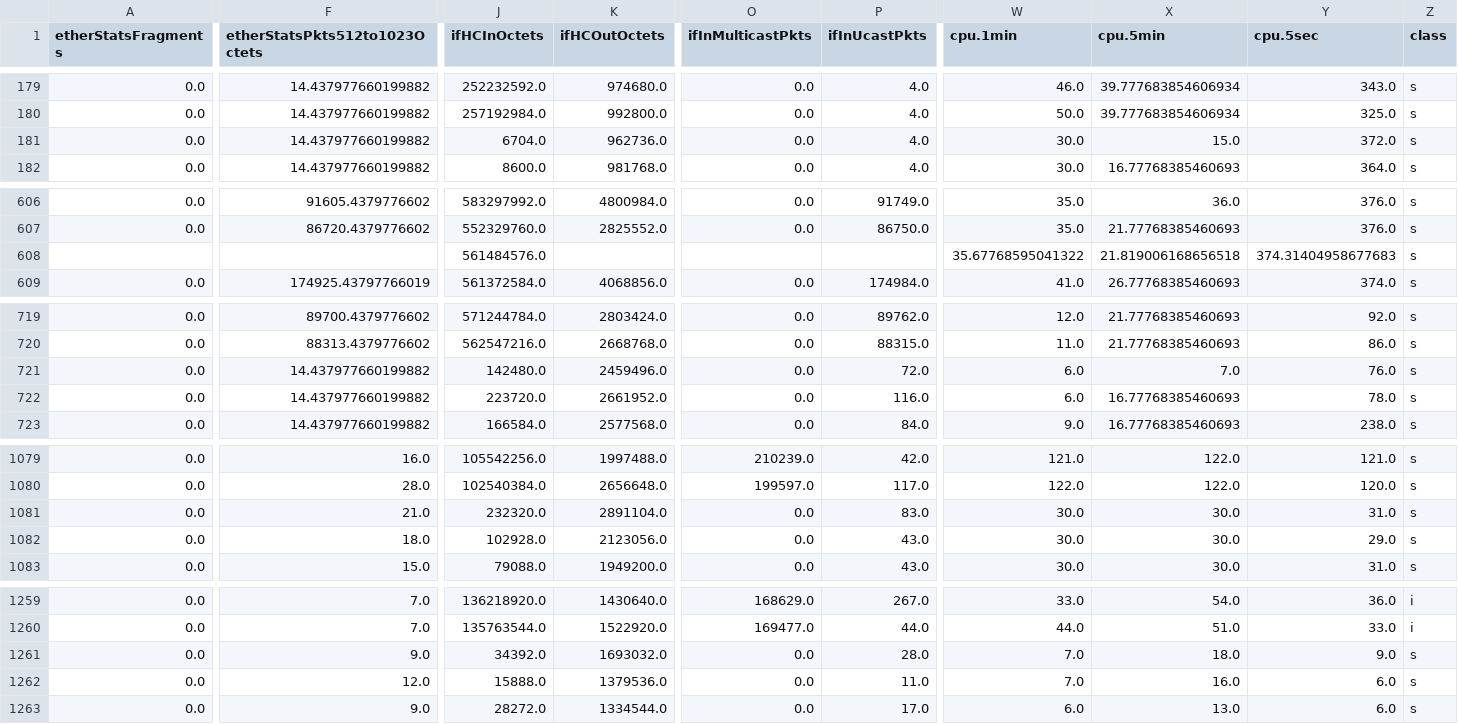
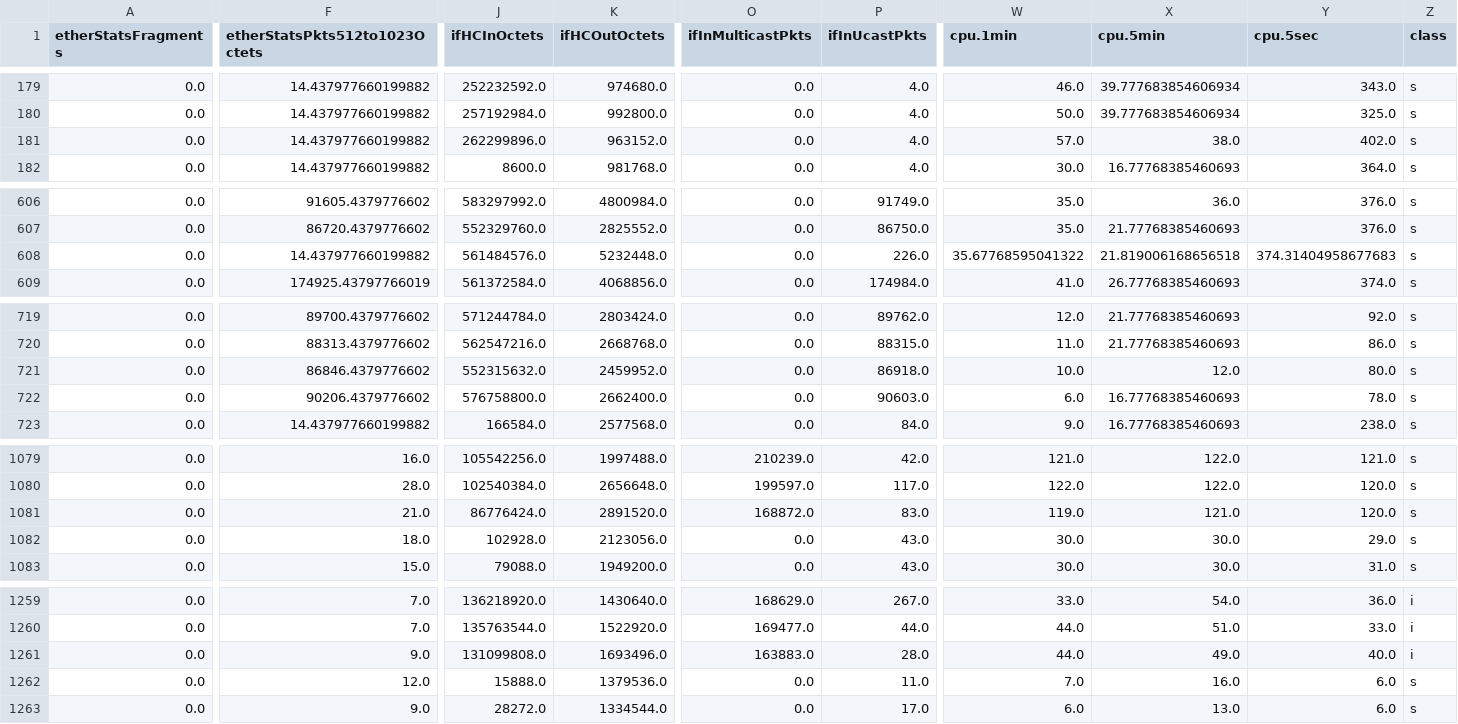
Before and after one commit to domingospaes/dataset-snmp-rmon, a CSV file: dados_GAN/normal_lab_full7em1.csv, drawn as a sheet; only a part is shown, gaps mark what is left out; removed rows and columns are numbered as before the commit, all else as after; rows hold the shown columns only; the diff covers the shown part only; the diff names each change by its address in the sheet, - before the commit and + after, or states it on an @@ line.

```diff
--- a/dados_GAN/normal_lab_full7em1.csv
+++ b/dados_GAN/normal_lab_full7em1.csv
-J181 (ifHCInOctets): 6704.0
+J181 (ifHCInOctets): 262299896.0
-K181 (ifHCOutOctets): 962736.0
+K181 (ifHCOutOctets): 963152.0
-W181 (cpu.1min): 30.0
+W181 (cpu.1min): 57.0
-X181 (cpu.5min): 15.0
+X181 (cpu.5min): 38.0
-Y181 (cpu.5sec): 372.0
+Y181 (cpu.5sec): 402.0
-row 608:  |  | 561484576.0 |  |  |  | 35.67768595041322 | 21.819006168656518 | 374.31404958677683 | s
+row 608: 0.0 | 14.437977660199882 | 561484576.0 | 5232448.0 | 0.0 | 226.0 | 35.67768595041322 | 21.819006168656518 | 374.31404958677683 | s
-F721 (etherStatsPkts512to1023Octets): 14.437977660199882
+F721 (etherStatsPkts512to1023Octets): 86846.4379776602
-J721 (ifHCInOctets): 142480.0
+J721 (ifHCInOctets): 552315632.0
-K721 (ifHCOutOctets): 2459496.0
+K721 (ifHCOutOctets): 2459952.0
-P721 (ifInUcastPkts): 72.0
+P721 (ifInUcastPkts): 86918.0
-W721 (cpu.1min): 6.0
+W721 (cpu.1min): 10.0
-X721 (cpu.5min): 7.0
+X721 (cpu.5min): 12.0
-Y721 (cpu.5sec): 76.0
+Y721 (cpu.5sec): 80.0
-F722 (etherStatsPkts512to1023Octets): 14.437977660199882
+F722 (etherStatsPkts512to1023Octets): 90206.4379776602
-J722 (ifHCInOctets): 223720.0
+J722 (ifHCInOctets): 576758800.0
-K722 (ifHCOutOctets): 2661952.0
+K722 (ifHCOutOctets): 2662400.0
-P722 (ifInUcastPkts): 116.0
+P722 (ifInUcastPkts): 90603.0
-J1081 (ifHCInOctets): 232320.0
+J1081 (ifHCInOctets): 86776424.0
-K1081 (ifHCOutOctets): 2891104.0
+K1081 (ifHCOutOctets): 2891520.0
-O1081 (ifInMulticastPkts): 0.0
+O1081 (ifInMulticastPkts): 168872.0
-W1081 (cpu.1min): 30.0
+W1081 (cpu.1min): 119.0
-X1081 (cpu.5min): 30.0
+X1081 (cpu.5min): 121.0
-Y1081 (cpu.5sec): 31.0
+Y1081 (cpu.5sec): 120.0
-J1261 (ifHCInOctets): 34392.0
+J1261 (ifHCInOctets): 131099808.0
-K1261 (ifHCOutOctets): 1693032.0
+K1261 (ifHCOutOctets): 1693496.0
-O1261 (ifInMulticastPkts): 0.0
+O1261 (ifInMulticastPkts): 163883.0
-W1261 (cpu.1min): 7.0
+W1261 (cpu.1min): 44.0
-X1261 (cpu.5min): 18.0
+X1261 (cpu.5min): 49.0
-Y1261 (cpu.5sec): 9.0
+Y1261 (cpu.5sec): 40.0
-Z1261 (class): s
+Z1261 (class): i
```
Also changed, not shown: 18 edited cells elsewhere in this file, 1 other file.
